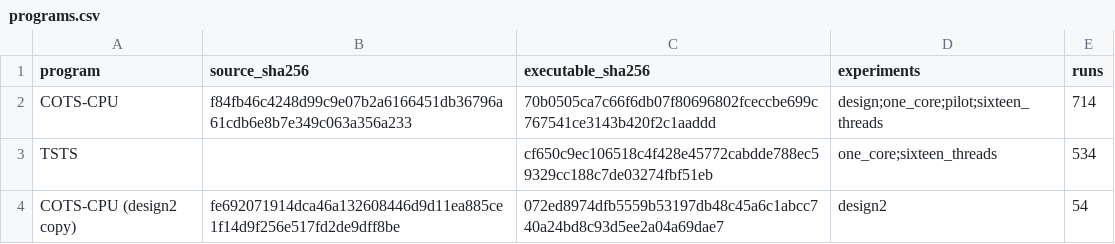
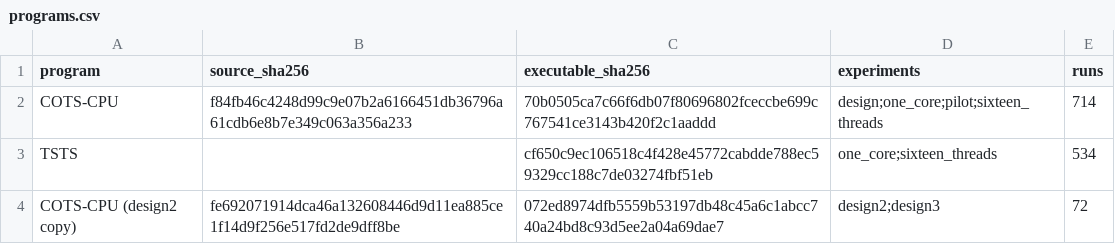
Before and after one commit to rubincus/mdmkp-gpu-cooperative-search-results, a CSV file: data/equal_resources/programs.csv, drawn as a sheet.

```diff
--- a/data/equal_resources/programs.csv
+++ b/data/equal_resources/programs.csv
@@ -3,2 +3,2 @@ COTS-CPU,f84fb46c4248d99c9e07b2a6166451db36796a61cdb6e8b7e349c063a356a233,70b050
 TSTS,,cf650c9ec106518c4f428e45772cabdde788ec59329cc188c7de03274fbf51eb,one_core;sixteen_threads,534
-COTS-CPU (design2 copy),fe692071914dca46a132608446d9d11ea885ce1f14d9f256e517fd2de9dff8be,072ed8974dfb5559b53197db48c45a6c1abcc740a24bd8c93d5ee2a04a69dae7,design2,54
+COTS-CPU (design2 copy),fe692071914dca46a132608446d9d11ea885ce1f14d9f256e517fd2de9dff8be,072ed8974dfb5559b53197db48c45a6c1abcc740a24bd8c93d5ee2a04a69dae7,design2;design3,72
```
Also changed, not shown: data/equal_resources/runs.csv, data/variants.csv, 4 other files.
